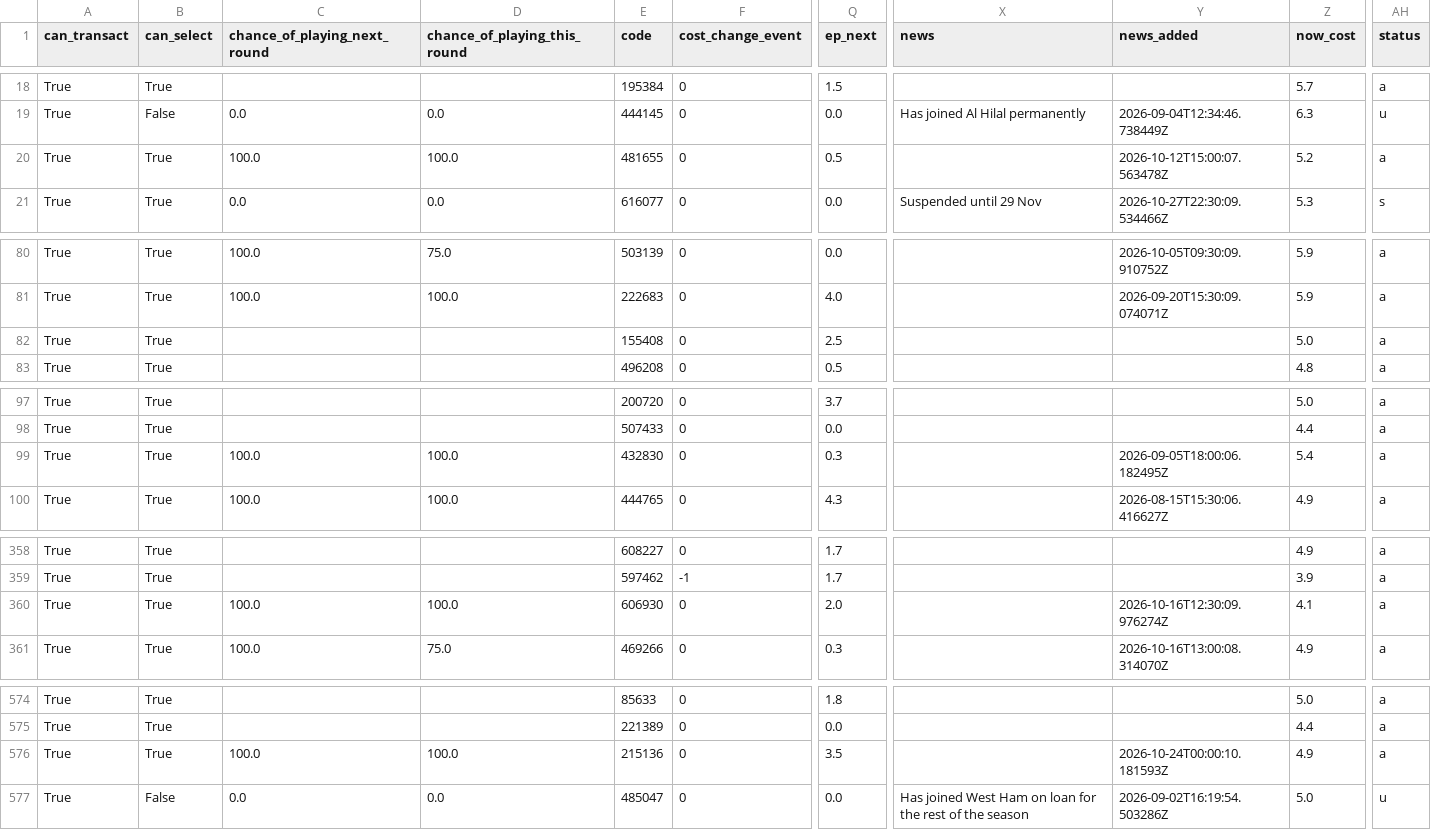
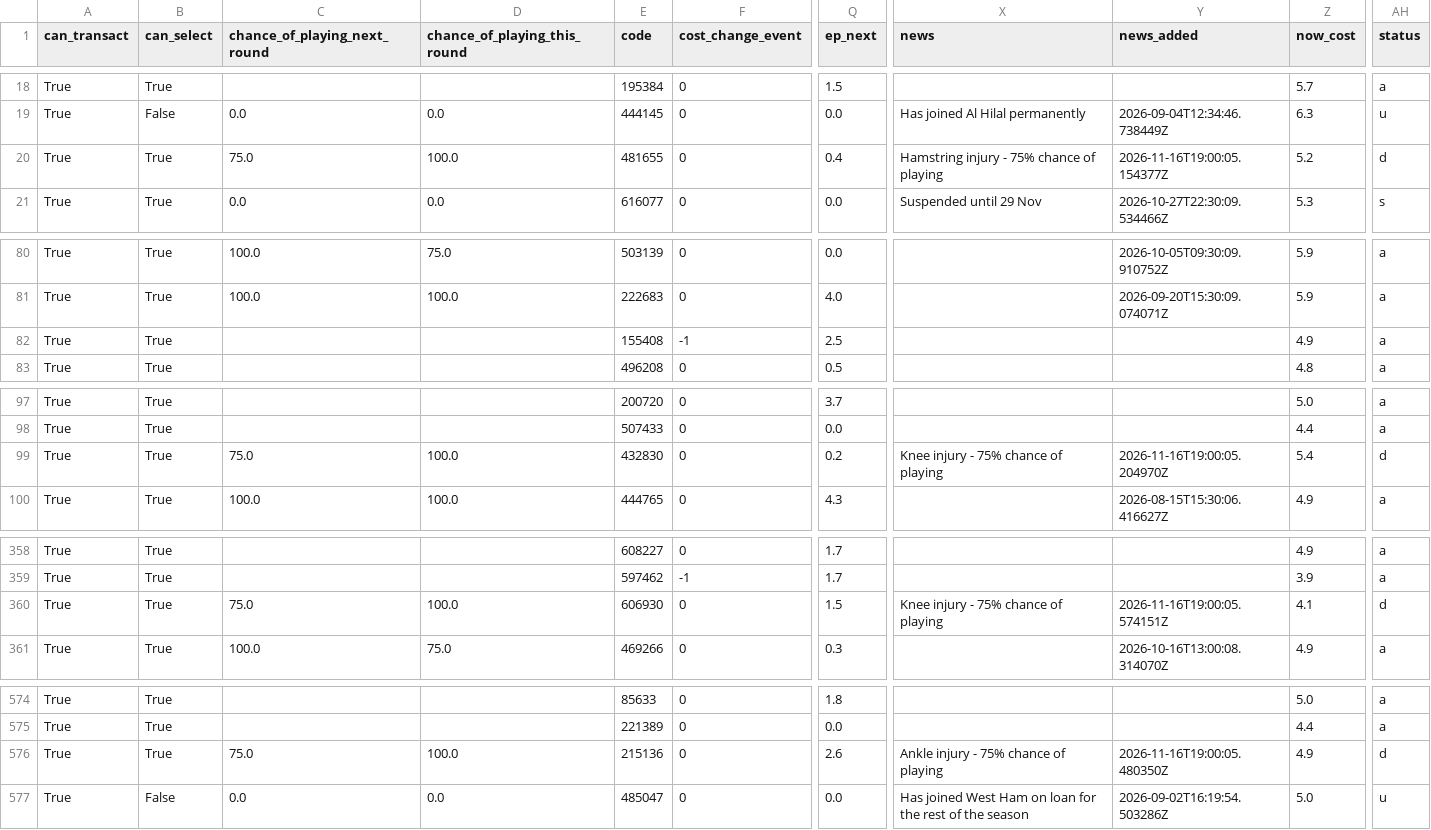
Before and after one commit to arlind55/fplproject, a CSV file: data/current/players.csv, drawn as a sheet; only a part is shown, gaps mark what is left out; the diff covers the shown part only; the diff names each change by its address in the sheet, - before the commit and + after, or states it on an @@ line.

```diff
--- a/data/current/players.csv
+++ b/data/current/players.csv
-C20 (chance_of_playing_next_round): 100.0
+C20 (chance_of_playing_next_round): 75.0
-Q20 (ep_next): 0.5
+Q20 (ep_next): 0.4
-X20 (news): (empty)
+X20 (news): Hamstring injury - 75% chance of playing
-Y20 (news_added): 2026-10-12T15:00:07.563478Z
+Y20 (news_added): 2026-11-16T19:00:05.154377Z
-AH20 (status): a
+AH20 (status): d
-F82 (cost_change_event): 0
+F82 (cost_change_event): -1
-Z82 (now_cost): 5.0
+Z82 (now_cost): 4.9
-C99 (chance_of_playing_next_round): 100.0
+C99 (chance_of_playing_next_round): 75.0
-Q99 (ep_next): 0.3
+Q99 (ep_next): 0.2
-X99 (news): (empty)
+X99 (news): Knee injury - 75% chance of playing
-Y99 (news_added): 2026-09-05T18:00:06.182495Z
+Y99 (news_added): 2026-11-16T19:00:05.204970Z
-AH99 (status): a
+AH99 (status): d
-C360 (chance_of_playing_next_round): 100.0
+C360 (chance_of_playing_next_round): 75.0
-Q360 (ep_next): 2.0
+Q360 (ep_next): 1.5
-X360 (news): (empty)
+X360 (news): Knee injury - 75% chance of playing
-Y360 (news_added): 2026-10-16T12:30:09.976274Z
+Y360 (news_added): 2026-11-16T19:00:05.574151Z
-AH360 (status): a
+AH360 (status): d
-C576 (chance_of_playing_next_round): 100.0
+C576 (chance_of_playing_next_round): 75.0
-Q576 (ep_next): 3.5
+Q576 (ep_next): 2.6
-X576 (news): (empty)
+X576 (news): Ankle injury - 75% chance of playing
-Y576 (news_added): 2026-10-24T00:00:10.181593Z
+Y576 (news_added): 2026-11-16T19:00:05.480350Z
-AH576 (status): a
+AH576 (status): d
```
Also changed, not shown: 15 edited cells elsewhere in this file, data/current/captains.csv, data/current/projections.csv, 9 other files.
